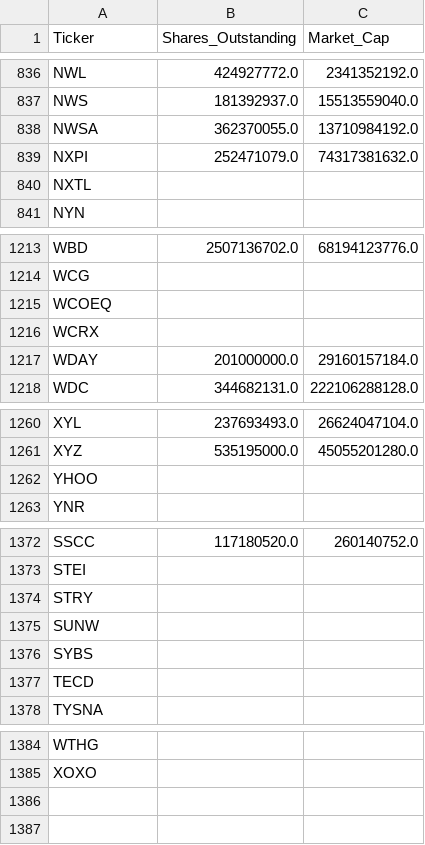
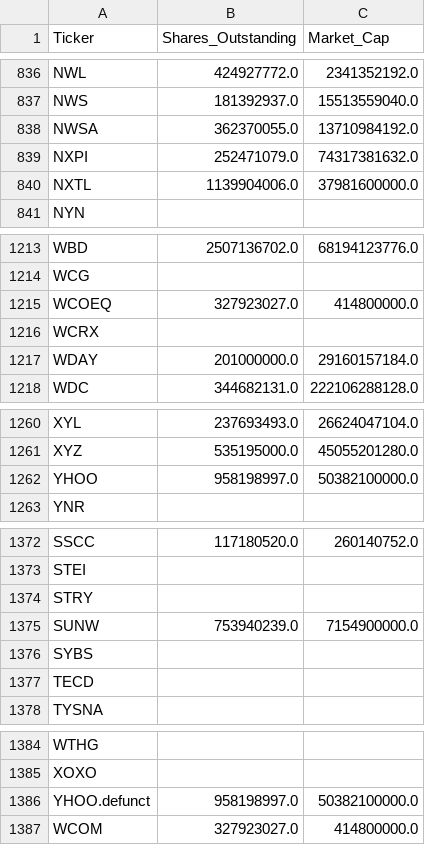
Before and after one commit to sjamthe/EfficientFrontier, a CSV file: SP500/ticker_metadata.csv, drawn as a sheet; only a part is shown, gaps mark what is left out.

```diff
--- a/SP500/ticker_metadata.csv
+++ b/SP500/ticker_metadata.csv
@@ -839,3 +839,3 @@ NWSA,362370055.0,13710984192.0
 NXPI,252471079.0,74317381632.0
-NXTL,,
+NXTL,1139904006.0,37981600000.0
 NYN,,
@@ -1214,3 +1214,3 @@ WBD,2507136702.0,68194123776.0
 WCG,,
-WCOEQ,,
+WCOEQ,327923027.0,414800000.0
 WCRX,,
@@ -1261,3 +1261,3 @@ XYL,237693493.0,26624047104.0
 XYZ,535195000.0,45055201280.0
-YHOO,,
+YHOO,958198997.0,50382100000.0
 YNR,,
@@ -1374,3 +1374,3 @@ STEI,,
 STRY,,
-SUNW,,
+SUNW,753940239.0,7154900000.0
 SYBS,,
@@ -1385 +1385,3 @@ WTHG,,
 XOXO,,
+YHOO.defunct,958198997.0,50382100000.0
+WCOM,327923027.0,414800000.0
```
Also changed, not shown: SP500/nasdaq20_vs_official_nasdaq100_quarterly.csv, SP500/nasdaq_20_quarterly.csv, 5 other files.
